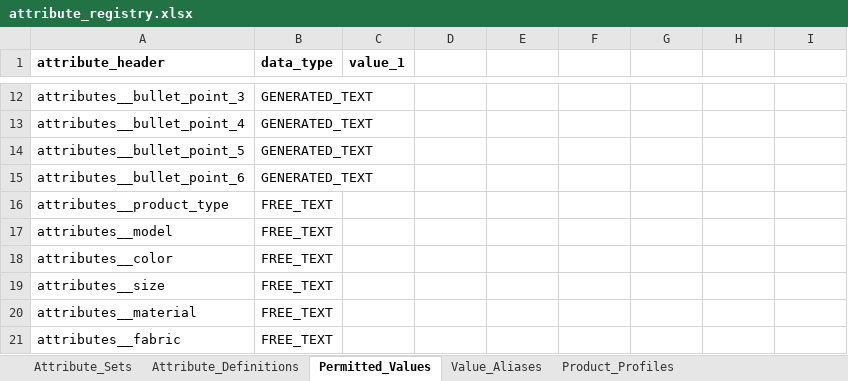
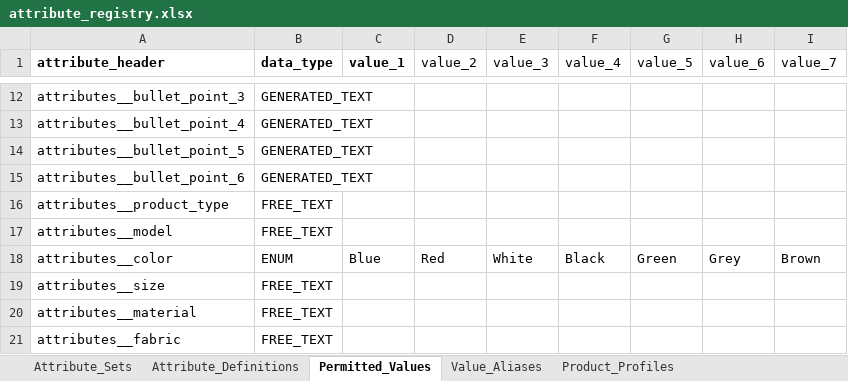
Before and after one commit to cardiojunkie/Fashion_Template_Gen, an Excel workbook: config/attribute_registry.xlsx, sheet Permitted_Values, drawn as a sheet; only a part is shown, gaps mark what is left out; values as stored, in another font and other column widths than the file's, no borders; the diff names each change by its address in the sheet, - before the commit and + after, or states it on an @@ line.

```diff
--- a/config/attribute_registry.xlsx (sheet Permitted_Values)
+++ b/config/attribute_registry.xlsx (sheet Permitted_Values)
-D1: (empty)
+D1: value_2
-E1: (empty)
+E1: value_3
-F1: (empty)
+F1: value_4
-G1: (empty)
+G1: value_5
-H1: (empty)
+H1: value_6
-I1: (empty)
+I1: value_7
-B18 (data_type): FREE_TEXT
+B18 (data_type): ENUM
-C18 (value_1): (empty)
+C18 (value_1): Blue
-D18 (value_2): (empty)
+D18 (value_2): Red
-E18 (value_3): (empty)
+E18 (value_3): White
-F18 (value_4): (empty)
+F18 (value_4): Black
-G18 (value_5): (empty)
+G18 (value_5): Green
-H18 (value_6): (empty)
+H18 (value_6): Grey
-I18 (value_7): (empty)
+I18 (value_7): Brown
```
Also changed, not shown: sheet Product_Profiles, sheet Attribute_Definitions, 18 other files.
